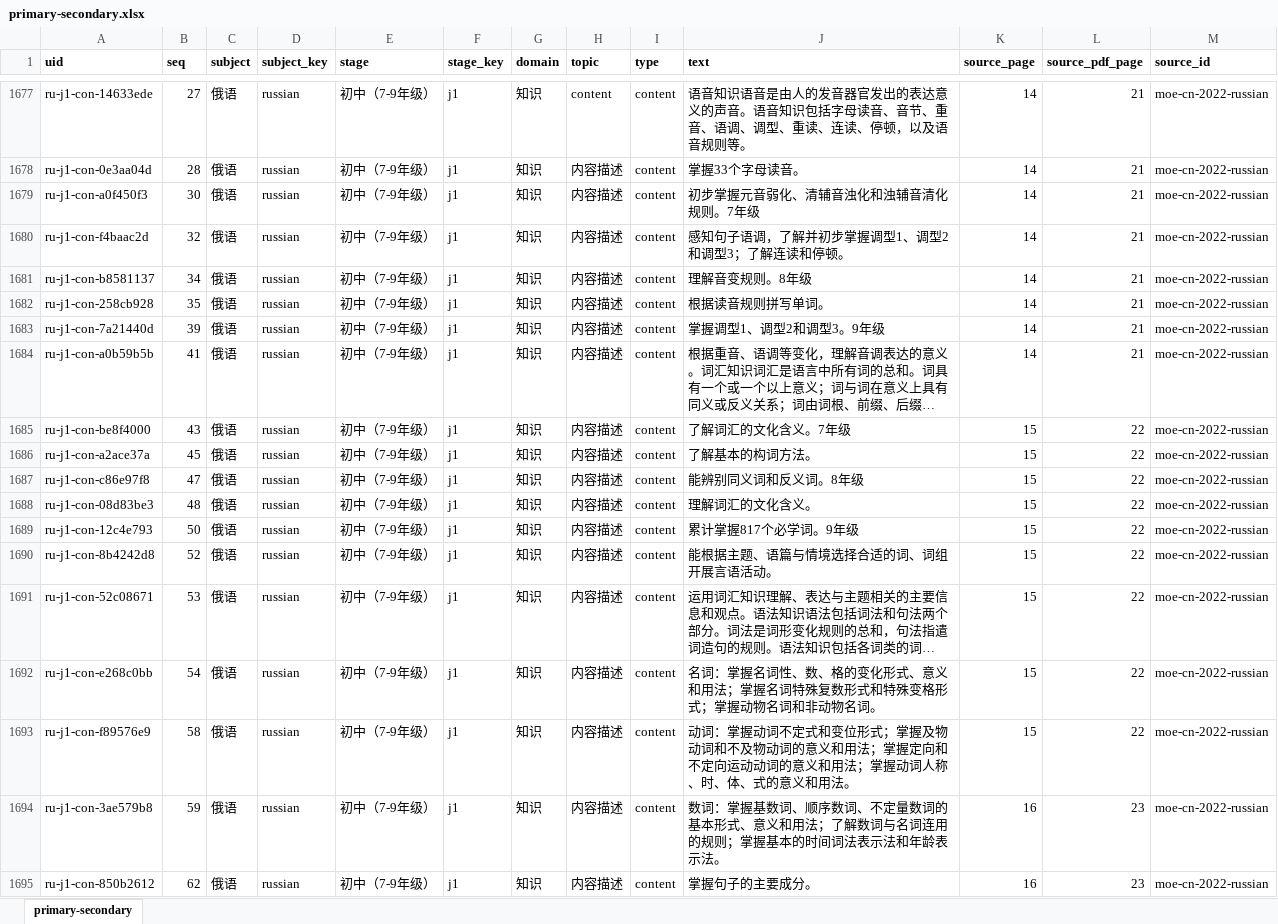
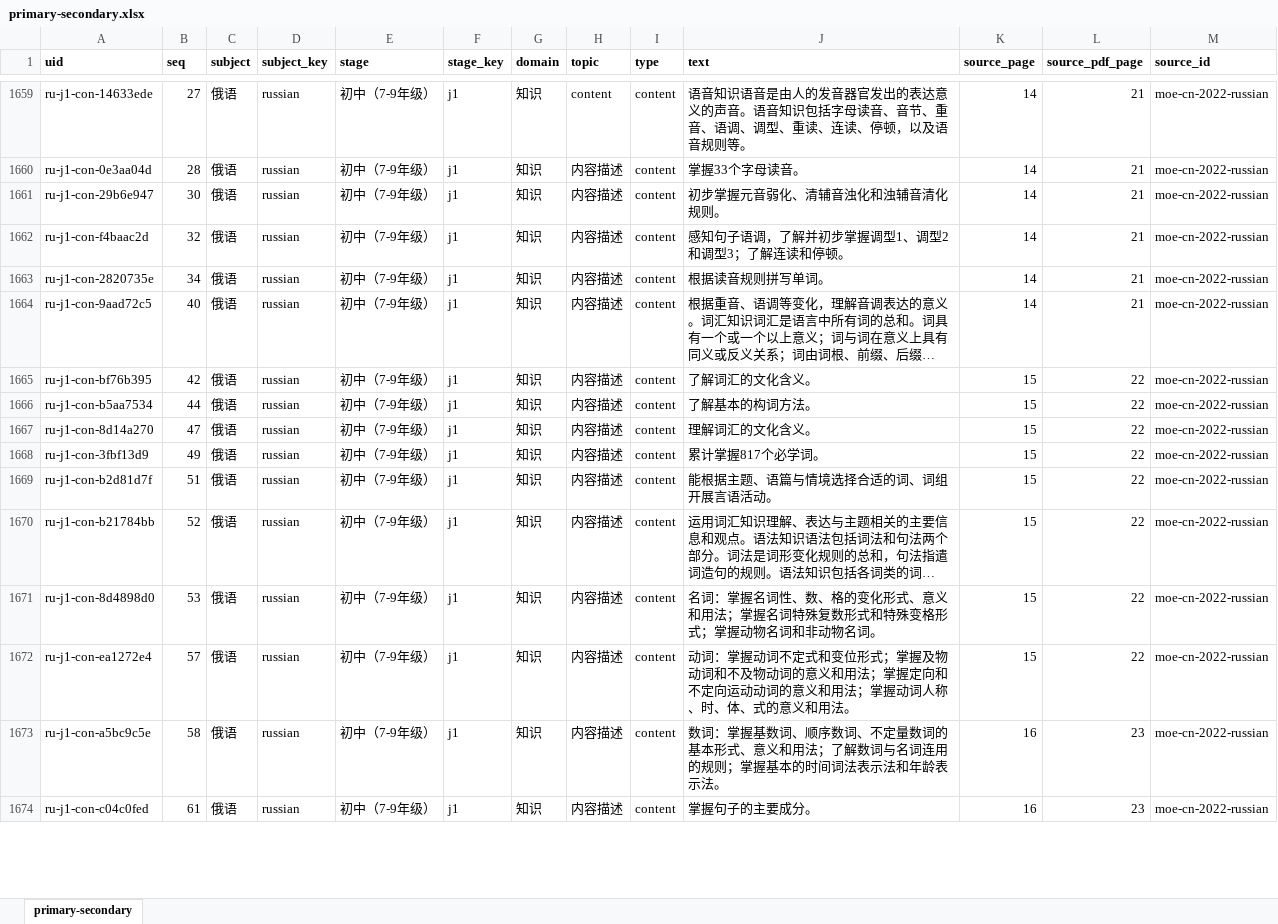
Before and after one commit to GrowyAI/growyai.github.io, an Excel workbook: zh/china-curriculum/data/primary-secondary.xlsx, sheet primary-secondary, drawn as a sheet; only a part is shown, gaps mark what is left out; long unchanged cells end in …; values as stored, in another font and other column widths than the file's, no borders; removed rows and columns are numbered as before the commit, all else as after; the diff covers the shown part only; the diff names each change by its address in the sheet, - before the commit and + after, or states it on an @@ line.

Commit message:
Fix audited curriculum data and comparison evidence

```diff
--- a/zh/china-curriculum/data/primary-secondary.xlsx (sheet primary-secondary)
+++ b/zh/china-curriculum/data/primary-secondary.xlsx (sheet primary-secondary)
-A1661 (uid): ru-j1-con-a0f450f3
+A1661 (uid): ru-j1-con-29b6e947
-J1661 (text): 初步掌握元音弱化、清辅音浊化和浊辅音清化规则。7年级
+J1661 (text): 初步掌握元音弱化、清辅音浊化和浊辅音清化规则。
-A1663 (uid): ru-j1-con-b8581137
+A1663 (uid): ru-j1-con-2820735e
-J1663 (text): 理解音变规则。8年级
+J1663 (text): 根据读音规则拼写单词。
-row 1682: ru-j1-con-258cb928 | 35 | 俄语 | russian | 初中（7-9年级） | j1 | 知识 | 内容描述 | content | 根据读音规则拼写单词。 | 14 | 21 | moe-cn-2022-russian
-row 1683: ru-j1-con-7a21440d | 39 | 俄语 | russian | 初中（7-9年级） | j1 | 知识 | 内容描述 | content | 掌握调型1、调型2和调型3。9年级 | 14 | 21 | moe-cn-2022-russian
-A1664 (uid): ru-j1-con-a0b59b5b
+A1664 (uid): ru-j1-con-9aad72c5
-B1664 (seq): 41
+B1664 (seq): 40
-A1665 (uid): ru-j1-con-be8f4000
+A1665 (uid): ru-j1-con-bf76b395
-B1665 (seq): 43
+B1665 (seq): 42
-J1665 (text): 了解词汇的文化含义。7年级
+J1665 (text): 了解词汇的文化含义。
-A1666 (uid): ru-j1-con-a2ace37a
+A1666 (uid): ru-j1-con-b5aa7534
-B1666 (seq): 45
+B1666 (seq): 44
-row 1687: ru-j1-con-c86e97f8 | 47 | 俄语 | russian | 初中（7-9年级） | j1 | 知识 | 内容描述 | content | 能辨别同义词和反义词。8年级 | 15 | 22 | moe-cn-2022-russian
-A1667 (uid): ru-j1-con-08d83be3
+A1667 (uid): ru-j1-con-8d14a270
-B1667 (seq): 48
+B1667 (seq): 47
-A1668 (uid): ru-j1-con-12c4e793
+A1668 (uid): ru-j1-con-3fbf13d9
-B1668 (seq): 50
+B1668 (seq): 49
-J1668 (text): 累计掌握817个必学词。9年级
+J1668 (text): 累计掌握817个必学词。
-A1669 (uid): ru-j1-con-8b4242d8
+A1669 (uid): ru-j1-con-b2d81d7f
-B1669 (seq): 52
+B1669 (seq): 51
-A1670 (uid): ru-j1-con-52c08671
+A1670 (uid): ru-j1-con-b21784bb
-B1670 (seq): 53
+B1670 (seq): 52
-A1671 (uid): ru-j1-con-e268c0bb
+A1671 (uid): ru-j1-con-8d4898d0
-B1671 (seq): 54
+B1671 (seq): 53
-A1672 (uid): ru-j1-con-f89576e9
+A1672 (uid): ru-j1-con-ea1272e4
-B1672 (seq): 58
+B1672 (seq): 57
-A1673 (uid): ru-j1-con-3ae579b8
+A1673 (uid): ru-j1-con-a5bc9c5e
-B1673 (seq): 59
+B1673 (seq): 58
-A1674 (uid): ru-j1-con-850b2612
+A1674 (uid): ru-j1-con-c04c0fed
-B1674 (seq): 62
+B1674 (seq): 61
```
Also changed, not shown: 1 added row, 20 removed rows and 152 edited cells elsewhere in this sheet, zh/china-curriculum/data/preschool.xlsx, 35 other files.
